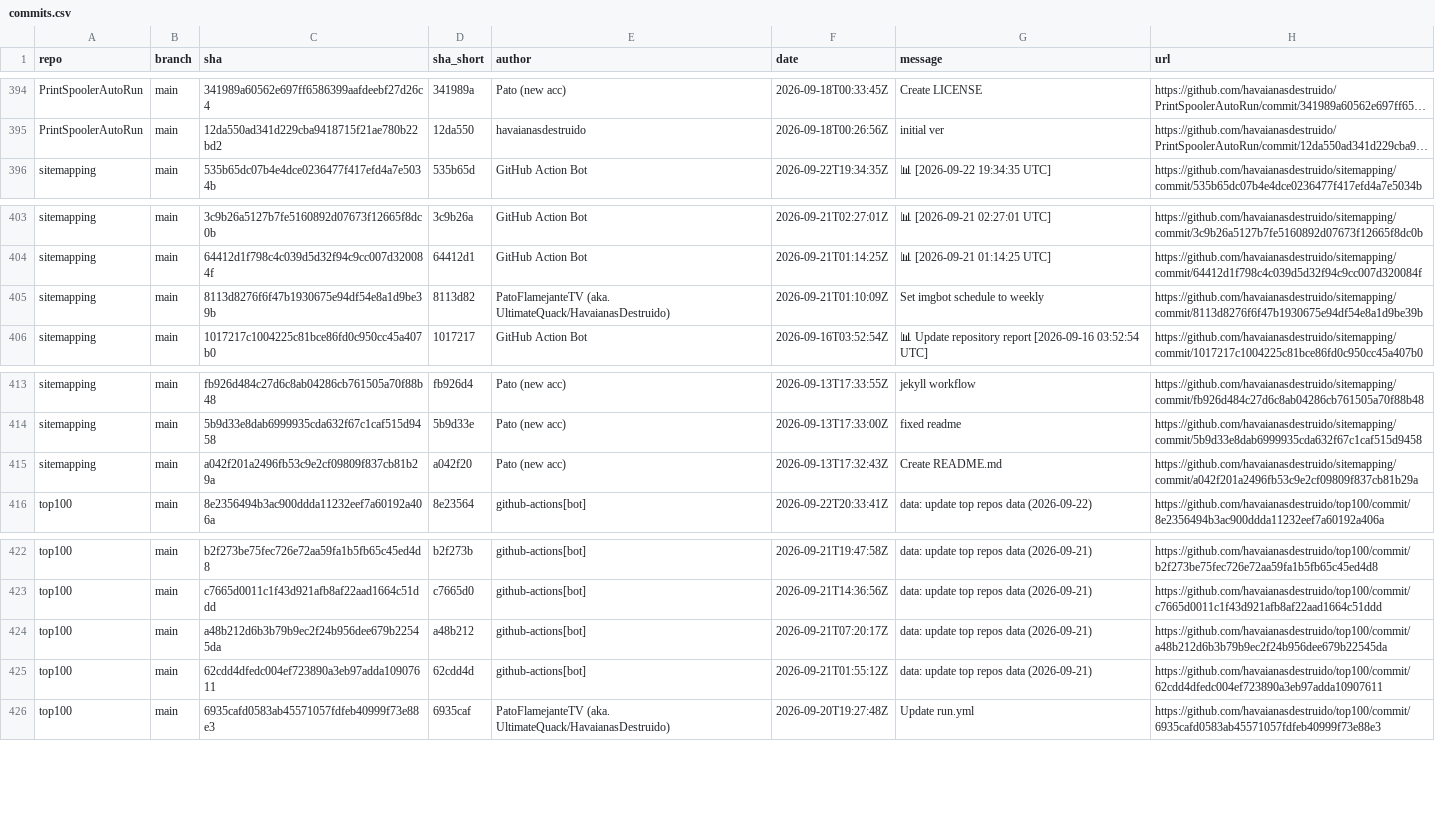
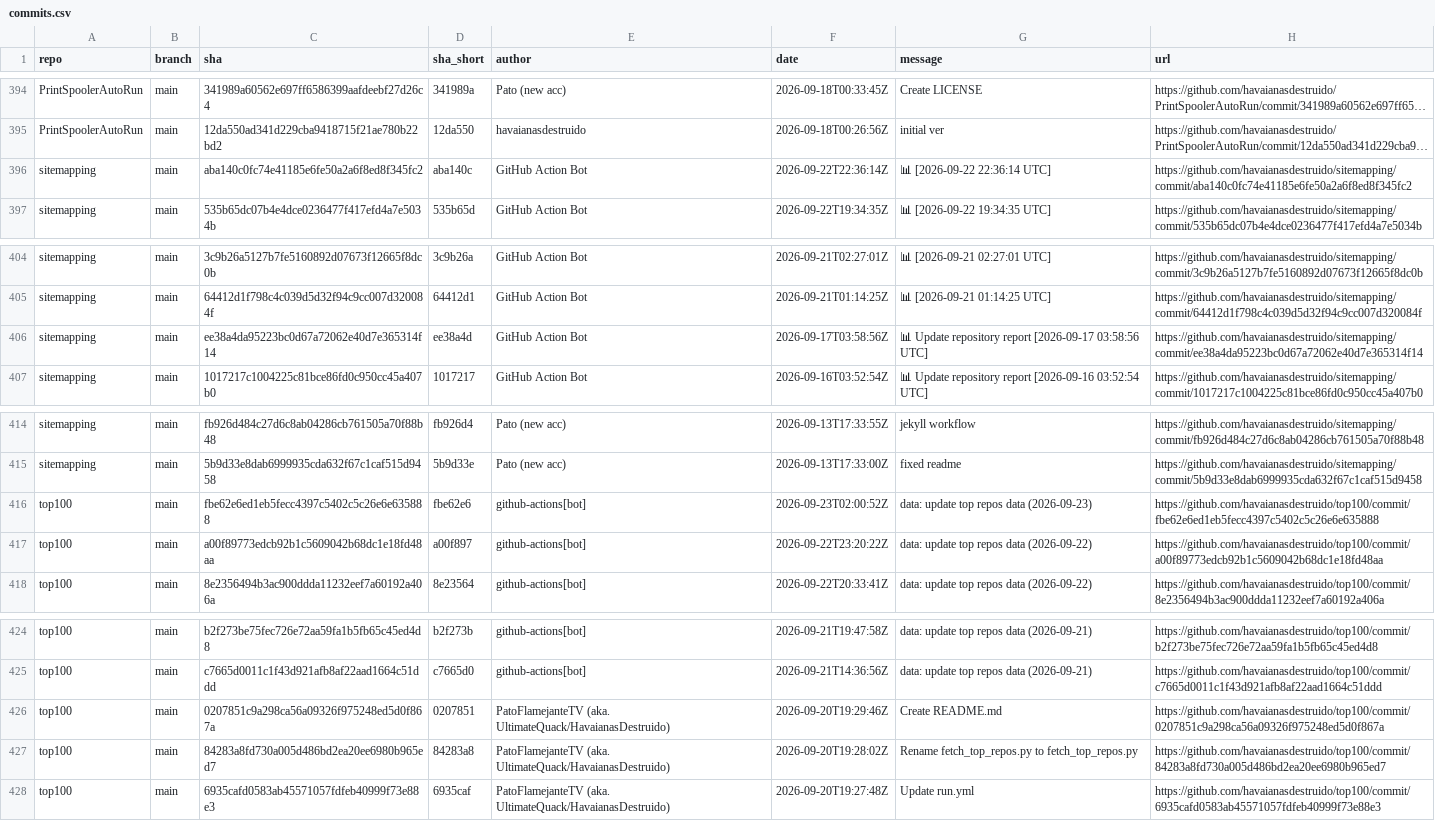
Before and after one commit to havaianasdestruido/sitemapping, a CSV file: reports/commits.csv, drawn as a sheet; only a part is shown, gaps mark what is left out; long unchanged cells end in …; removed rows and columns are numbered as before the commit, all else as after; the diff names each change by its address in the sheet, - before the commit and + after, or states it on an @@ line.

```diff
--- a/reports/commits.csv
+++ b/reports/commits.csv
+row 396: sitemapping | main | aba140c0fc74e41185e6fe50a2a6f8ed8f345fc2 | aba140c | GitHub Action Bot | 2026-09-22T22:36:14Z | 📊 [2026-09-22 22:36:14 UTC] | https://github.com/havaianasdestruido/sitemapping/commit/aba140c0fc74e41185e6fe50a2a6f8ed8f345fc2
-C406 (sha): 8113d8276f6f47b1930675e94df54e8a1d9be39b
+C406 (sha): ee38a4da95223bc0d67a72062e40d7e365314f14
-D406 (sha_short): 8113d82
+D406 (sha_short): ee38a4d
-E406 (author): PatoFlamejanteTV (aka. UltimateQuack/HavaianasDestruido)
+E406 (author): GitHub Action Bot
-F406 (date): 2026-09-21T01:10:09Z
+F406 (date): 2026-09-17T03:58:56Z
-G406 (message): Set imgbot schedule to weekly
+G406 (message): 📊 Update repository report [2026-09-17 03:58:56 UTC]
-H406 (url): https://github.com/havaianasdestruido/sitemapping/commit/8113d8276f6f47b1930675e94df54e8a1d9be39b
+H406 (url): https://github.com/havaianasdestruido/sitemapping/commit/ee38a4da95223bc0d67a72062e40d7e365314f14
-row 415: sitemapping | main | a042f201a2496fb53c9e2cf09809f837cb81b29a | a042f20 | Pato (new acc) | 2026-09-13T17:32:43Z | Create README.md | https://github.com/havaianasdestruido/sitemapping/commit/a042f201a2496fb53c9e2cf09809f837cb81b29a
+row 416: top100 | main | fbe62e6ed1eb5fecc4397c5402c5c26e6e635888 | fbe62e6 | github-actions[bot] | 2026-09-23T02:00:52Z | data: update top repos data (2026-09-23) | https://github.com/havaianasdestruido/top100/commit/fbe62e6ed1eb5fecc4397c5402c5c26e6e635888
+row 417: top100 | main | a00f89773edcb92b1c5609042b68dc1e18fd48aa | a00f897 | github-actions[bot] | 2026-09-22T23:20:22Z | data: update top repos data (2026-09-22) | https://github.com/havaianasdestruido/top100/commit/a00f89773edcb92b1c5609042b68dc1e18fd48aa
-C426 (sha): a48b212d6b3b79b9ec2f24b956dee679b22545da
+C426 (sha): 0207851c9a298ca56a09326f975248ed5d0f867a
-D426 (sha_short): a48b212
+D426 (sha_short): 0207851
-E426:E427 (author): github-actions[bot]
+E426:E427 (author): PatoFlamejanteTV (aka. UltimateQuack/HavaianasDestruido)
-F426 (date): 2026-09-21T07:20:17Z
+F426 (date): 2026-09-20T19:29:46Z
-G426 (message): data: update top repos data (2026-09-21)
+G426 (message): Create README.md
-H426 (url): https://github.com/havaianasdestruido/top100/commit/a48b212d6b3b79b9ec2f24b956dee679b22545da
+H426 (url): https://github.com/havaianasdestruido/top100/commit/0207851c9a298ca56a09326f975248ed5d0f867a
-C427 (sha): 62cdd4dfedc004ef723890a3eb97adda10907611
+C427 (sha): 84283a8fd730a005d486bd2ea20ee6980b965ed7
-D427 (sha_short): 62cdd4d
+D427 (sha_short): 84283a8
-F427 (date): 2026-09-21T01:55:12Z
+F427 (date): 2026-09-20T19:28:02Z
-G427 (message): data: update top repos data (2026-09-21)
+G427 (message): Rename fetch_top_repos.py to fetch_top_repos.py
-H427 (url): https://github.com/havaianasdestruido/top100/commit/62cdd4dfedc004ef723890a3eb97adda10907611
+H427 (url): https://github.com/havaianasdestruido/top100/commit/84283a8fd730a005d486bd2ea20ee6980b965ed7
```
Also changed, not shown: reports/branches.csv, reports/contributors.csv, 13 other files.
